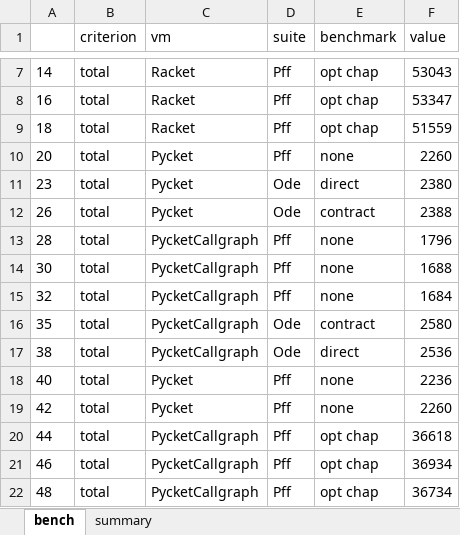
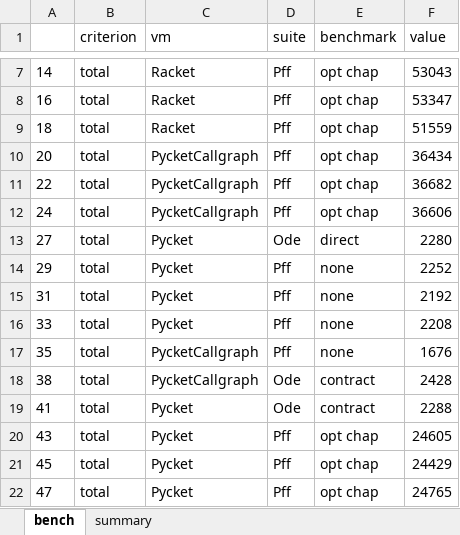
Before and after one commit to pycket/pycket-bench, an Excel workbook: output/20141112_e10b989_ChaperoneMacro_pycket_fast.xlsx, sheet bench, drawn as a sheet; only a part is shown, gaps mark what is left out; values as stored, in another font and other column widths than the file's, no borders; removed rows and columns are numbered as before the commit, all else as after; the diff covers the shown part only; the diff names each change by its address in the sheet, - before the commit and + after, or states it on an @@ line.

```diff
--- a/output/20141112_e10b989_ChaperoneMacro_pycket_fast.xlsx (sheet bench)
+++ b/output/20141112_e10b989_ChaperoneMacro_pycket_fast.xlsx (sheet bench)
-C10 (vm): Pycket
+C10 (vm): PycketCallgraph
-E10 (benchmark): none
+E10 (benchmark): opt chap
-F10 (value): 2260
+F10 (value): 36434
+row 11: 22 | total | PycketCallgraph | Pff | opt chap | 36682
+row 12: 24 | total | PycketCallgraph | Pff | opt chap | 36606
-A13: 23
+A13: 27
-F13 (value): 2380
+F13 (value): 2280
-row 12: 26 | total | Pycket | Ode | contract | 2388
-A14: 28
+A14: 29
-C14:C16 (vm): PycketCallgraph
+C14:C16 (vm): Pycket
-F14 (value): 1796
+F14 (value): 2252
-A15: 30
+A15: 31
-F15 (value): 1688
+F15 (value): 2192
-A16: 32
+A16: 33
-F16 (value): 1684
+F16 (value): 2208
-D17 (suite): Ode
+D17 (suite): Pff
-E17 (benchmark): contract
+E17 (benchmark): none
-F17 (value): 2580
+F17 (value): 1676
-E18 (benchmark): direct
+E18 (benchmark): contract
-F18 (value): 2536
+F18 (value): 2428
-row 18: 40 | total | Pycket | Pff | none | 2236
-row 19: 42 | total | Pycket | Pff | none | 2260
+row 19: 41 | total | Pycket | Ode | contract | 2288
-A20: 44
+A20: 43
-C20:C22 (vm): PycketCallgraph
+C20:C22 (vm): Pycket
-F20 (value): 36618
+F20 (value): 24605
-A21: 46
+A21: 45
-F21 (value): 36934
+F21 (value): 24429
-A22: 48
+A22: 47
-F22 (value): 36734
+F22 (value): 24765
```
Also changed, not shown: 6 removed rows and 8 edited cells elsewhere in this sheet, sheet summary, output/20141112_e10b989_ChaperoneMicro_pycket_fast.xlsx, output/20141112_e10b989_CrossBenchmarks_pycket_fast.xlsx, 11 other files.
